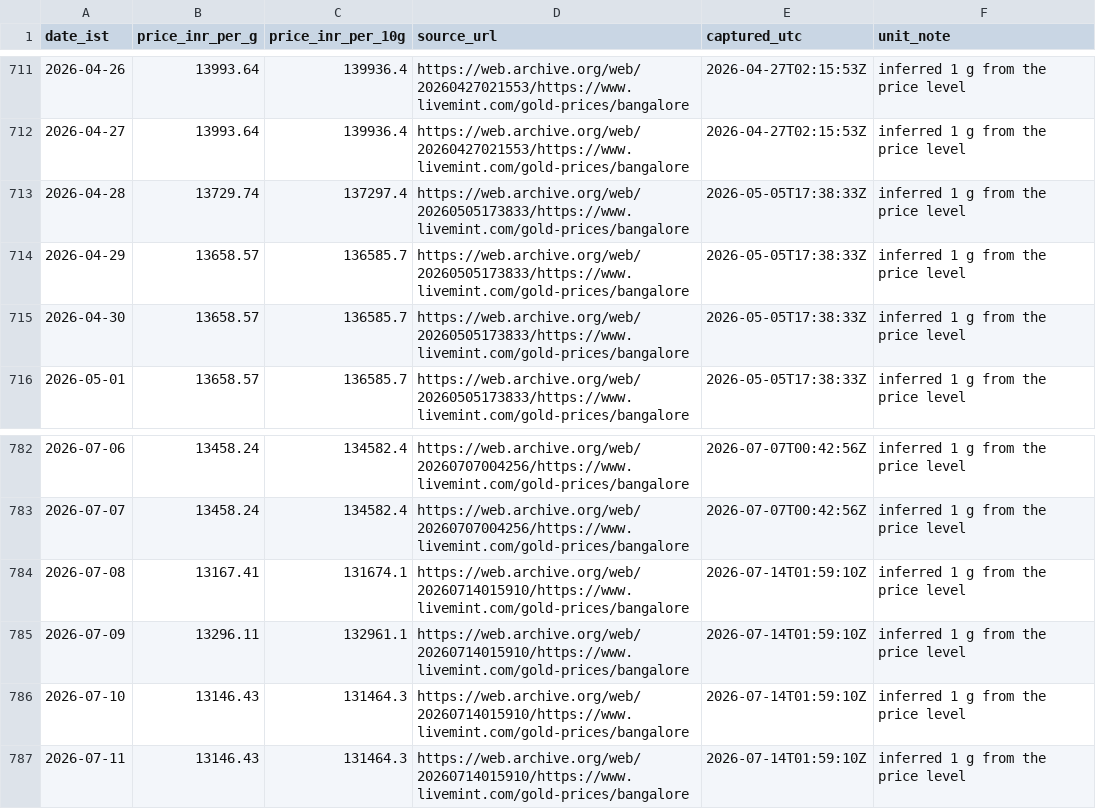
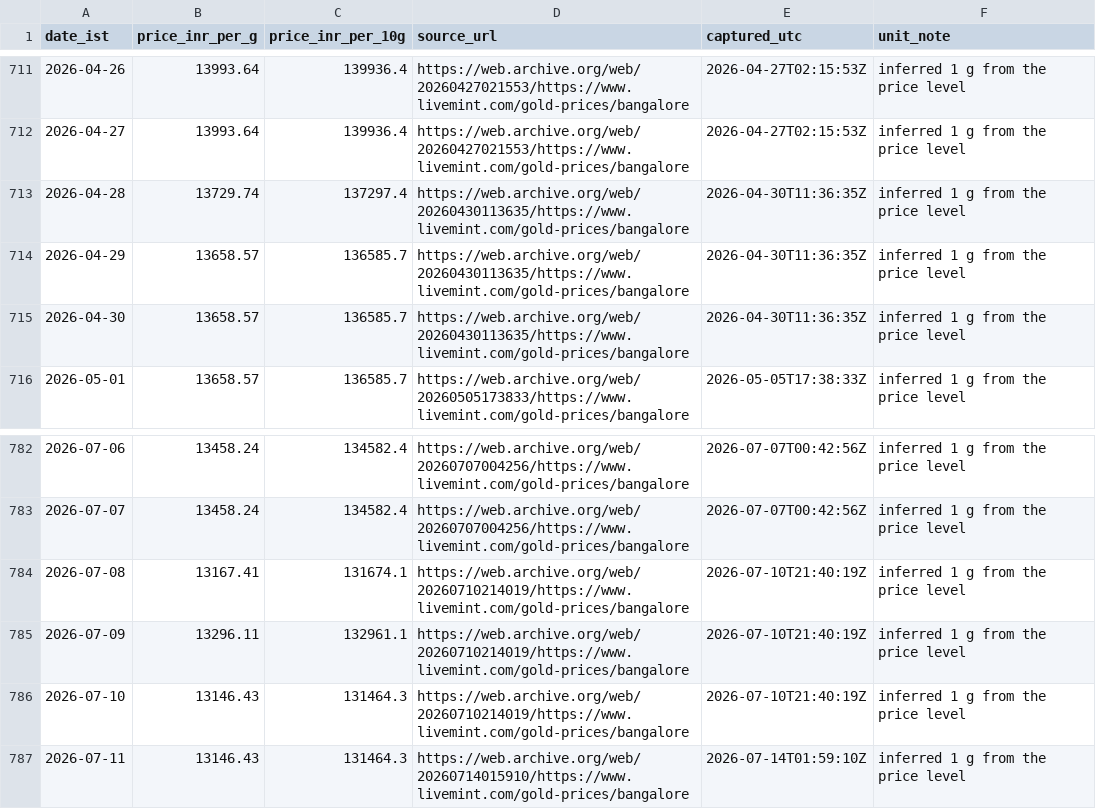
Before and after one commit to rajeshthokala10/Gold_Tracker, a CSV file: site/data/blr_22k_provenance.csv, drawn as a sheet; only a part is shown, gaps mark what is left out; the diff covers the shown part only.

```diff
--- a/site/data/blr_22k_provenance.csv
+++ b/site/data/blr_22k_provenance.csv
@@ -712,5 +712,5 @@ date_ist,price_inr_per_g,price_inr_per_10g,source_url,captured_utc,unit_note
 2026-04-27,13993.64,139936.4,https://web.archive.org/web/20260427021553/https://www.livemint.com/gold-prices/bangalore,2026-04-27T02:15:53Z,inferred 1 g from the price level
-2026-04-28,13729.74,137297.4,https://web.archive.org/web/20260505173833/https://www.livemint.com/gold-prices/bangalore,2026-05-05T17:38:33Z,inferred 1 g from the price level
-2026-04-29,13658.57,136585.7,https://web.archive.org/web/20260505173833/https://www.livemint.com/gold-prices/bangalore,2026-05-05T17:38:33Z,inferred 1 g from the price level
-2026-04-30,13658.57,136585.7,https://web.archive.org/web/20260505173833/https://www.livemint.com/gold-prices/bangalore,2026-05-05T17:38:33Z,inferred 1 g from the price level
+2026-04-28,13729.74,137297.4,https://web.archive.org/web/20260430113635/https://www.livemint.com/gold-prices/bangalore,2026-04-30T11:36:35Z,inferred 1 g from the price level
+2026-04-29,13658.57,136585.7,https://web.archive.org/web/20260430113635/https://www.livemint.com/gold-prices/bangalore,2026-04-30T11:36:35Z,inferred 1 g from the price level
+2026-04-30,13658.57,136585.7,https://web.archive.org/web/20260430113635/https://www.livemint.com/gold-prices/bangalore,2026-04-30T11:36:35Z,inferred 1 g from the price level
 2026-05-01,13658.57,136585.7,https://web.archive.org/web/20260505173833/https://www.livemint.com/gold-prices/bangalore,2026-05-05T17:38:33Z,inferred 1 g from the price level
@@ -783,5 +783,5 @@ date_ist,price_inr_per_g,price_inr_per_10g,source_url,captured_utc,unit_note
 2026-07-07,13458.24,134582.4,https://web.archive.org/web/20260707004256/https://www.livemint.com/gold-prices/bangalore,2026-07-07T00:42:56Z,inferred 1 g from the price level
-2026-07-08,13167.41,131674.1,https://web.archive.org/web/20260714015910/https://www.livemint.com/gold-prices/bangalore,2026-07-14T01:59:10Z,inferred 1 g from the price level
-2026-07-09,13296.11,132961.1,https://web.archive.org/web/20260714015910/https://www.livemint.com/gold-prices/bangalore,2026-07-14T01:59:10Z,inferred 1 g from the price level
-2026-07-10,13146.43,131464.3,https://web.archive.org/web/20260714015910/https://www.livemint.com/gold-prices/bangalore,2026-07-14T01:59:10Z,inferred 1 g from the price level
+2026-07-08,13167.41,131674.1,https://web.archive.org/web/20260710214019/https://www.livemint.com/gold-prices/bangalore,2026-07-10T21:40:19Z,inferred 1 g from the price level
+2026-07-09,13296.11,132961.1,https://web.archive.org/web/20260710214019/https://www.livemint.com/gold-prices/bangalore,2026-07-10T21:40:19Z,inferred 1 g from the price level
+2026-07-10,13146.43,131464.3,https://web.archive.org/web/20260710214019/https://www.livemint.com/gold-prices/bangalore,2026-07-10T21:40:19Z,inferred 1 g from the price level
 2026-07-11,13146.43,131464.3,https://web.archive.org/web/20260714015910/https://www.livemint.com/gold-prices/bangalore,2026-07-14T01:59:10Z,inferred 1 g from the price level
```
Also changed, not shown: 30 edited cells elsewhere in this file, site/data/goldbees_daily.csv, 4 other files.
